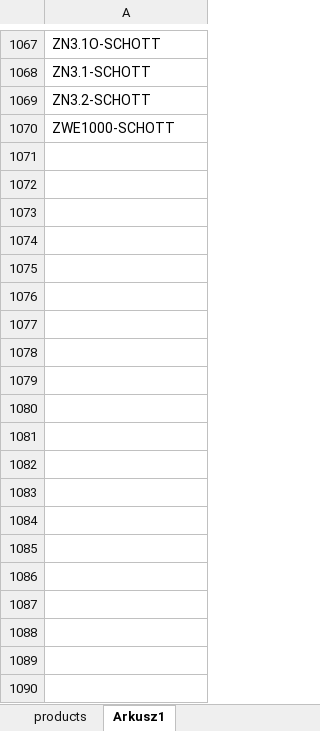
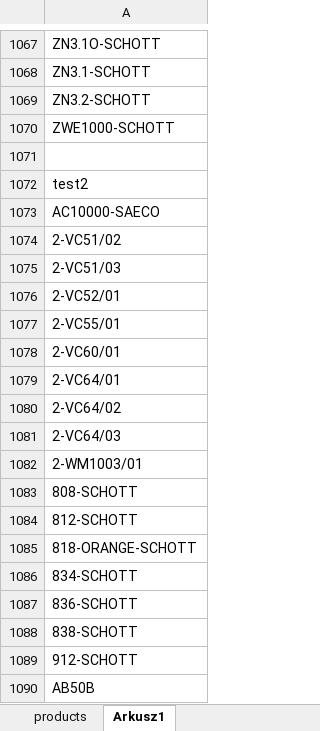
Before and after one commit to slobodz/team.reports, an Excel workbook: template.xlsx, sheet Arkusz1, drawn as a sheet; only a part is shown, gaps mark what is left out; values as stored, in another font and other column widths than the file's, no borders; the diff covers the shown part only; the diff names each change by its address in the sheet, - before the commit and + after, or states it on an @@ line.

```diff
--- a/template.xlsx (sheet Arkusz1)
+++ b/template.xlsx (sheet Arkusz1)
+row 1071: (empty)
+row 1072: test2
+row 1073: AC10000-SAECO
+row 1074: 2-VC51/02
+row 1075: 2-VC51/03
+row 1076: 2-VC52/01
+row 1077: 2-VC55/01
+row 1078: 2-VC60/01
+row 1079: 2-VC64/01
+row 1080: 2-VC64/02
+row 1081: 2-VC64/03
+row 1082: 2-WM1003/01
+row 1083: 808-SCHOTT
+row 1084: 812-SCHOTT
+row 1085: 818-ORANGE-SCHOTT
+row 1086: 834-SCHOTT
+row 1087: 836-SCHOTT
+row 1088: 838-SCHOTT
+row 1089: 912-SCHOTT
+row 1090: AB50B
```
Also changed, not shown: 24 added rows elsewhere in this sheet, sheet products, 3 other files.
